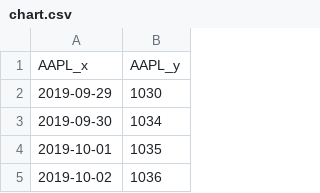
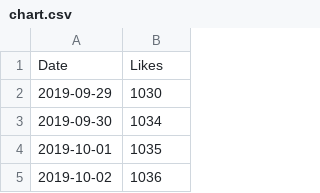
Before and after one commit to h-sobhy/test, a CSV file: chart.csv, drawn as a sheet; only a part is shown; removed rows and columns are numbered as before the commit, all else as after; the diff names each change by its address in the sheet, - before the commit and + after, or states it on an @@ line.

Commit message:
Update chart.csv

```diff
--- a/chart.csv
+++ b/chart.csv
-row 1: AAPL_x | AAPL_y
+row 1: Date | Likes
```
